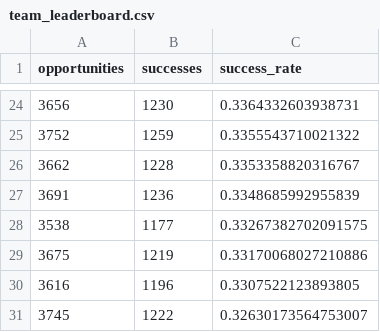
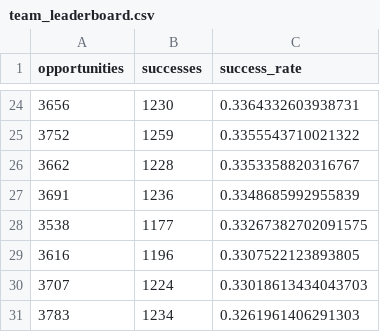
Before and after one commit to cadegadman/gadmananalytics, a CSV file: data/2026/team_leaderboard.csv, drawn as a sheet; only a part is shown, gaps mark what is left out.

```diff
--- a/data/2026/team_leaderboard.csv
+++ b/data/2026/team_leaderboard.csv
@@ -28,4 +28,4 @@ opportunities,successes,success_rate
 3538,1177,0.33267382702091575
-3675,1219,0.33170068027210886
 3616,1196,0.3307522123893805
-3745,1222,0.32630173564753007
+3707,1224,0.33018613434043703
+3783,1234,0.3261961406291303
```
Also changed, not shown: data/2026/player_leaderboard.csv, 1 other file.
